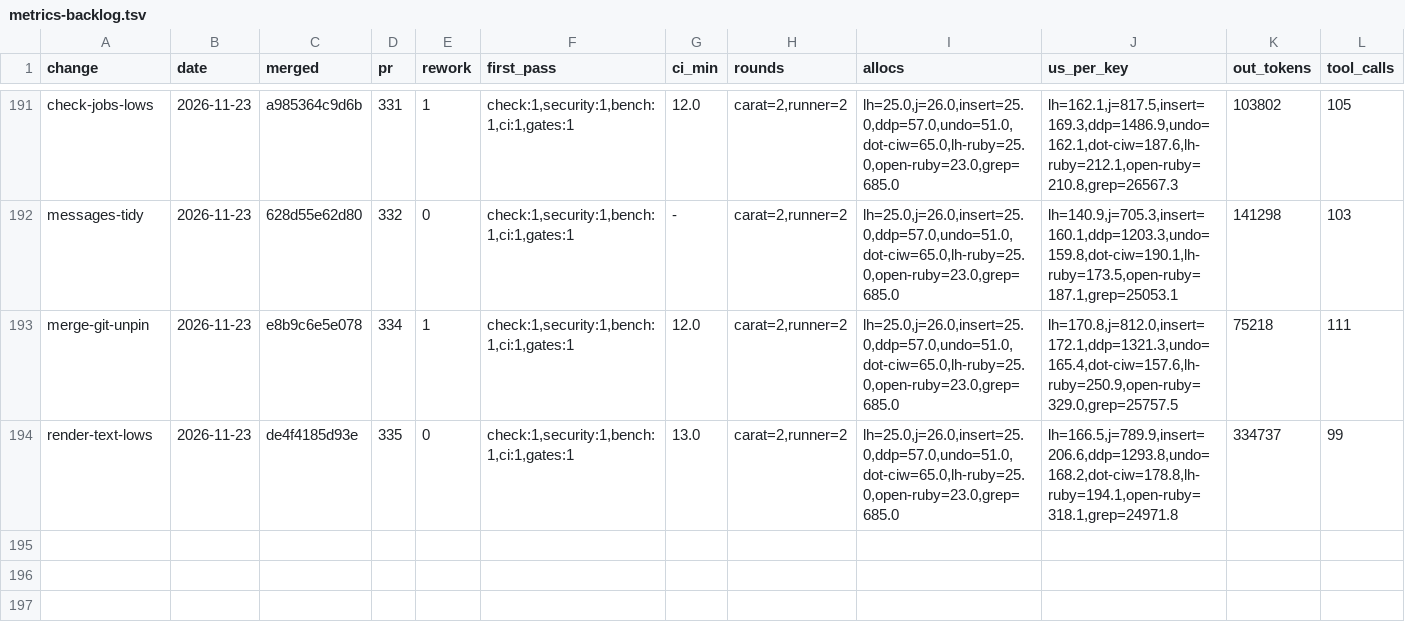
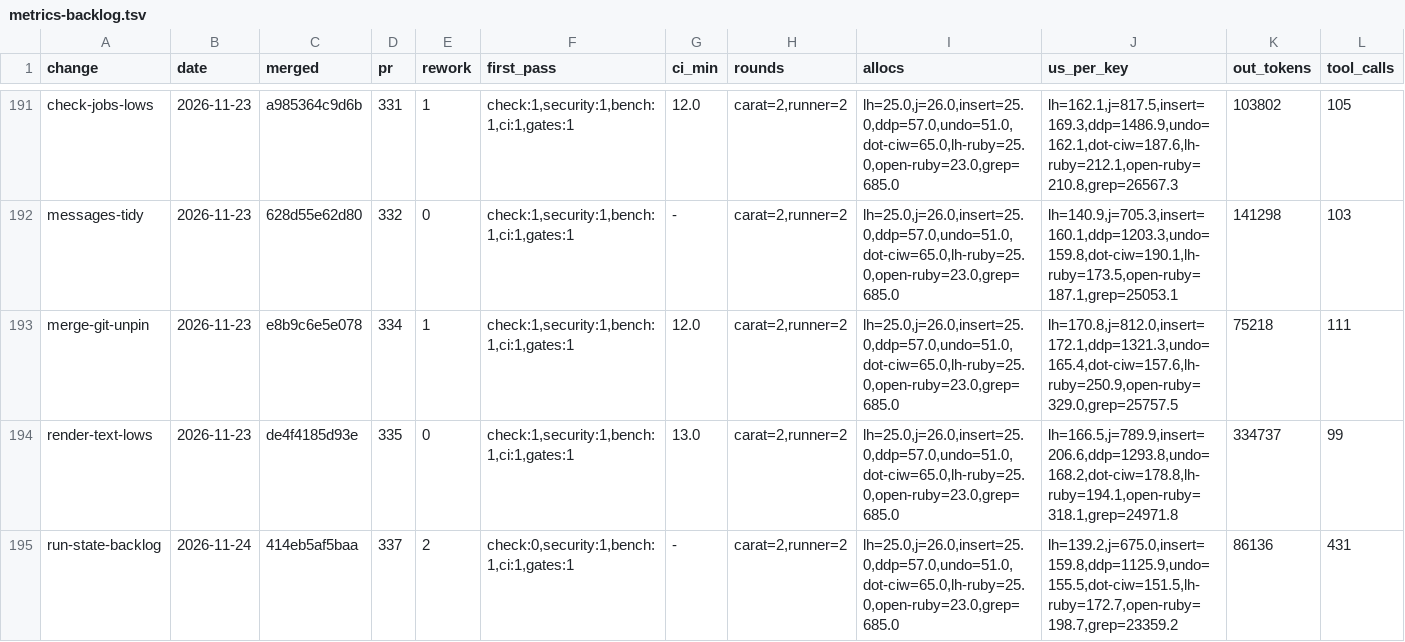
Before and after one commit to oraul/carat, a TSV file: docs/metrics-backlog.tsv, drawn as a sheet; only a part is shown, gaps mark what is left out; rows hold the shown columns only; the diff names each change by its address in the sheet, - before the commit and + after, or states it on an @@ line.

```diff
--- a/docs/metrics-backlog.tsv
+++ b/docs/metrics-backlog.tsv
+row 195: run-state-backlog | 2026-11-24 | 414eb5af5baa | 337 | 2 | check:0,security:1,bench:1,ci:1,gates:1 | - | carat=2,runner=2 | lh=25.0,j=26.0,insert=25.0,ddp=57.0,undo=51.0,dot-ciw=65.0,lh-ruby=25.0,open-ruby=23.0,grep=685.0 | lh=139.2,j=675.0,insert=159.8,ddp=1125.9,undo=155.5,dot-ciw=151.5,lh-ruby=172.7,open-ruby=198.7,grep=23359.2 | 86136 | 431
```
Also changed, not shown: 2 other files.
